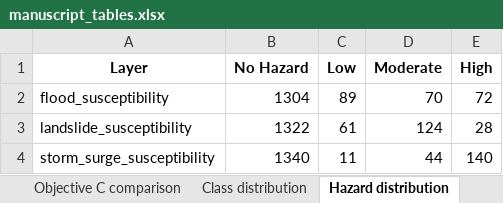
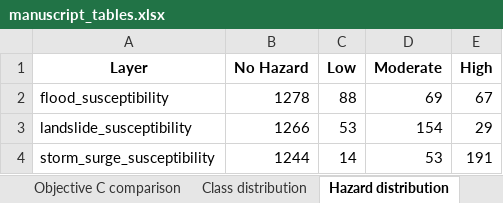
Before and after one commit to BuladLami/locentra-thesis, an Excel workbook: outputs_district/manuscript_tables.xlsx, sheet Hazard distribution, drawn as a sheet; values as stored, in another font and other column widths than the file's, no borders; the diff names each change by its address in the sheet, - before the commit and + after, or states it on an @@ line.

```diff
--- a/outputs_district/manuscript_tables.xlsx (sheet Hazard distribution)
+++ b/outputs_district/manuscript_tables.xlsx (sheet Hazard distribution)
-B2 (No Hazard): 1304
+B2 (No Hazard): 1278
-C2 (Low): 89
+C2 (Low): 88
-D2 (Moderate): 70
+D2 (Moderate): 69
-E2 (High): 72
+E2 (High): 67
-B3 (No Hazard): 1322
+B3 (No Hazard): 1266
-C3 (Low): 61
+C3 (Low): 53
-D3 (Moderate): 124
+D3 (Moderate): 154
-E3 (High): 28
+E3 (High): 29
-B4 (No Hazard): 1340
+B4 (No Hazard): 1244
-C4 (Low): 11
+C4 (Low): 14
-D4 (Moderate): 44
+D4 (Moderate): 53
-E4 (High): 140
+E4 (High): 191
```
Also changed, not shown: sheet Feature summary, sheet Model selection, sheet Top recommendations, sheet Feature importance, sheet Tier 3 coverage, sheet Barangay site counts, 7 more sheets, other sheet tabs, 35 other files.
